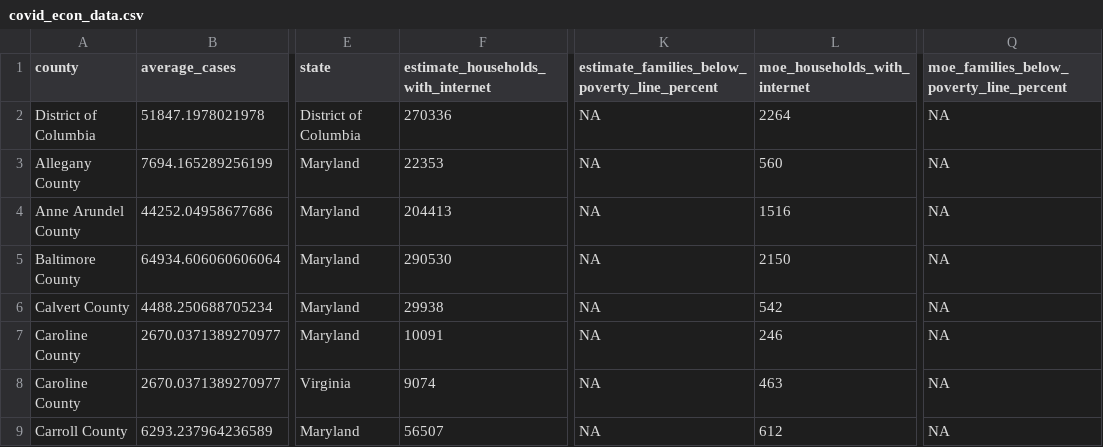
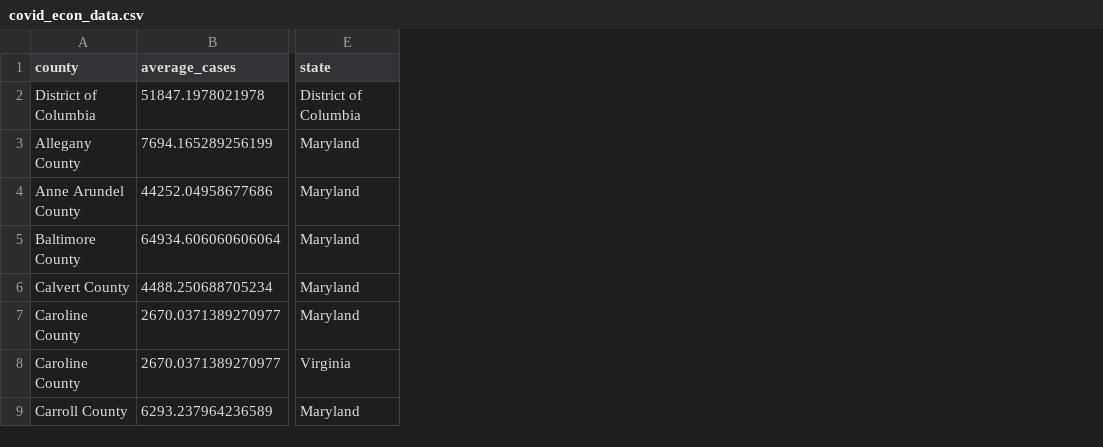
Before and after one commit to michaelhlew/covid-data-analysis, a CSV file: data_and_cleaning/covid_econ_data.csv, drawn as a sheet; only a part is shown, gaps mark what is left out; the diff names each change by its address in the sheet, - before the commit and + after, or states it on an @@ line.

Commit message:
Updated data files

```diff
--- a/data_and_cleaning/covid_econ_data.csv
+++ b/data_and_cleaning/covid_econ_data.csv
-column F, rows 1-9: estimate_households_with_internet | 270336 | 22353 | 204413 | 290530 | 29938 | 10091 | 9074 | 56507
-column K, rows 1-9: estimate_families_below_poverty_line_percent | NA | NA | NA | NA | NA | NA | NA | NA
-column L (moe_households_with_internet), rows 2-9: 2264 | 560 | 1516 | 2150 | 542 | 246 | 463 | 612
-column Q, rows 1-9: moe_families_below_poverty_line_percent | NA | NA | NA | NA | NA | NA | NA | NA
```
Also changed, not shown: 3 other files.
